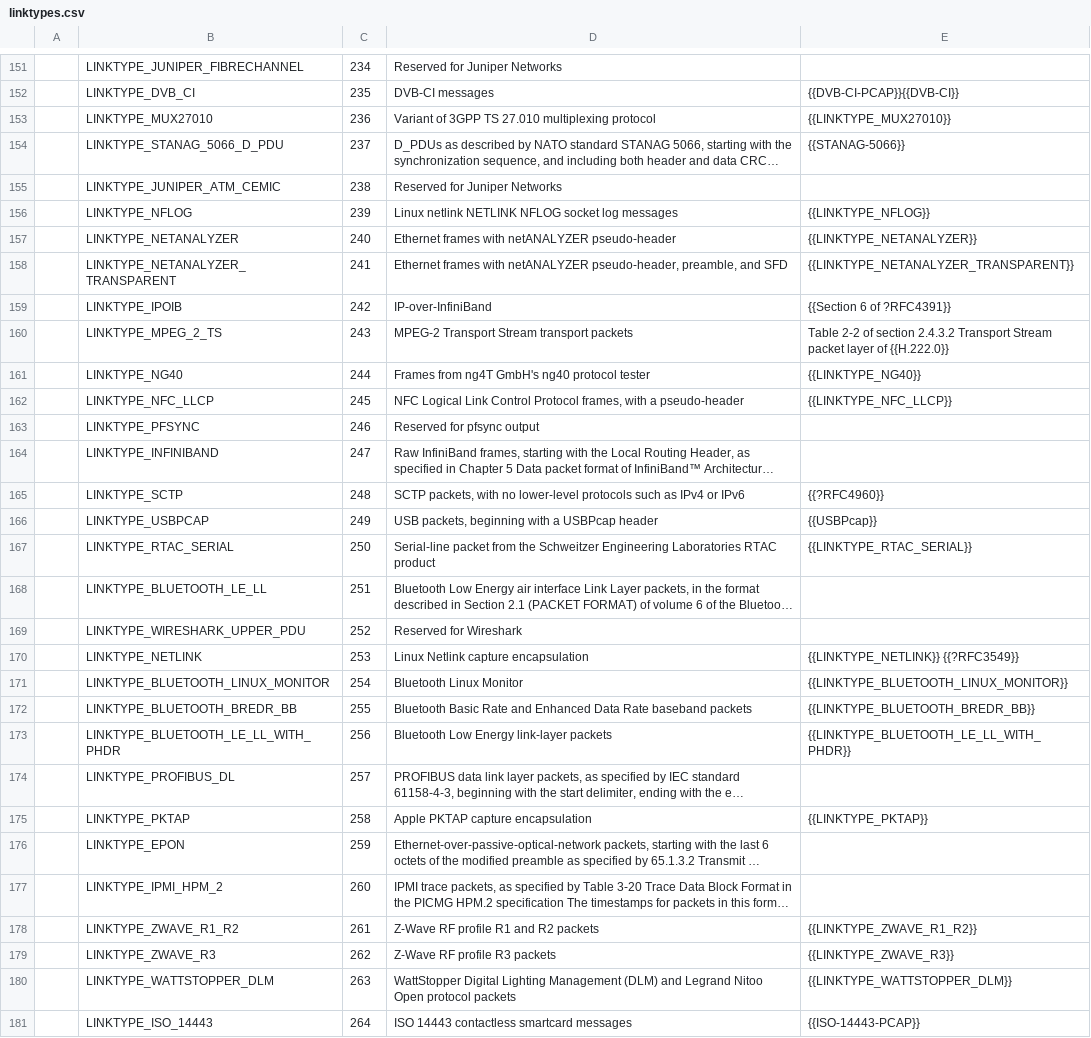
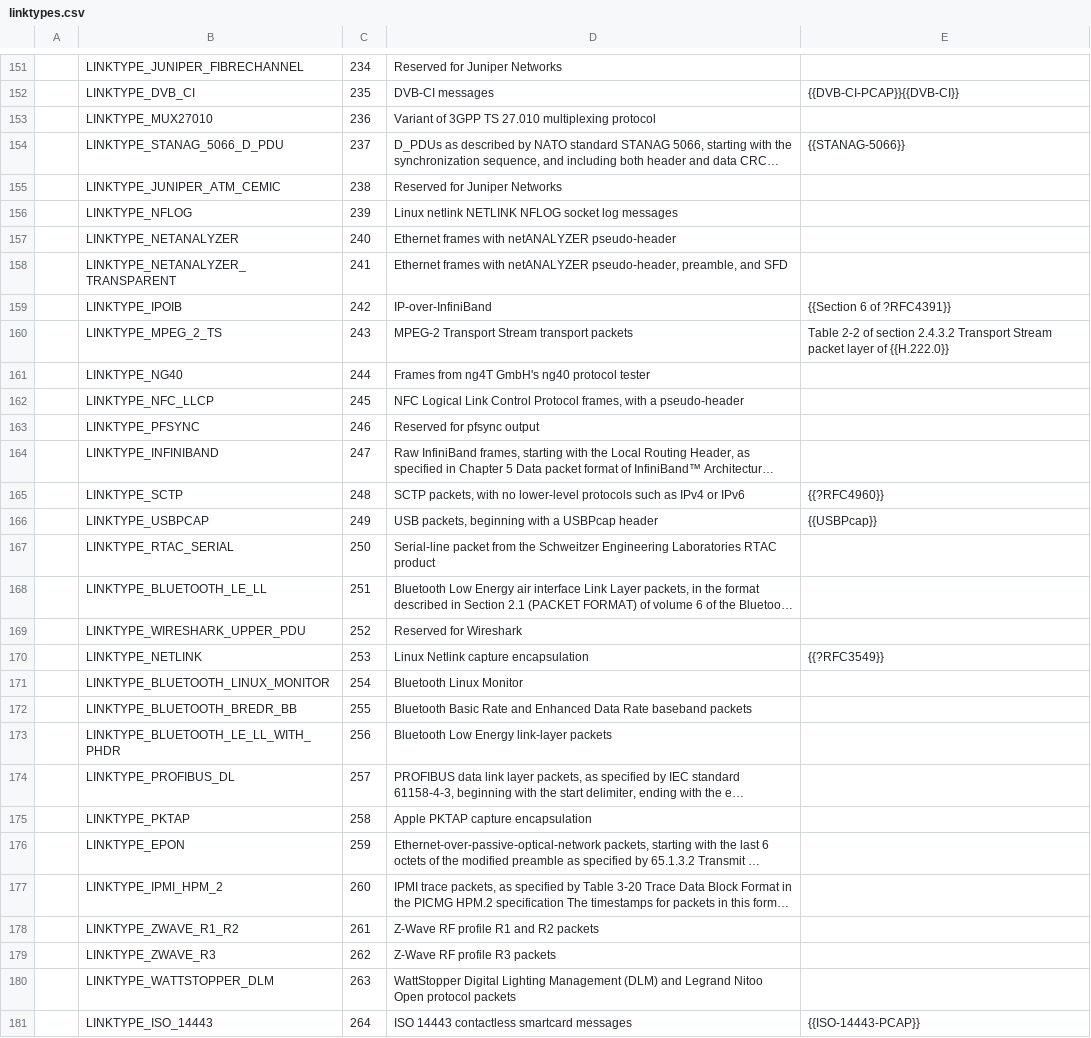
Before and after one commit to IETF-OPSAWG-WG/draft-ietf-opsawg-pcap, a CSV file: linktypes.csv, drawn as a sheet; only a part is shown, gaps mark what is left out; long unchanged cells end in …; the diff covers the shown part only; the diff names each change by its address in the sheet, - before the commit and + after, or states it on an @@ line.

Commit message:
linktypes: put the header/packet layout descriptions into the I-D.
Add a section to hold the detailed descriptions that are currently
hosted on the tcpdump.org web site; this makes this I-D more
self-contained - it still refers to third-party references for
protocols, but for packet format that lack such an independent
specification, the specification is now in the I-D.

```diff
--- a/linktypes.csv
+++ b/linktypes.csv
-E153: {{LINKTYPE_MUX27010}}
+E153: (empty)
-E156: {{LINKTYPE_NFLOG}}
+E156: (empty)
-E157: {{LINKTYPE_NETANALYZER}}
+E157: (empty)
-E158: {{LINKTYPE_NETANALYZER_TRANSPARENT}}
+E158: (empty)
-E161: {{LINKTYPE_NG40}}
+E161: (empty)
-E162: {{LINKTYPE_NFC_LLCP}}
+E162: (empty)
-E167: {{LINKTYPE_RTAC_SERIAL}}
+E167: (empty)
-E170: {{LINKTYPE_NETLINK}} {{?RFC3549}}
+E170: {{?RFC3549}}
-E171: {{LINKTYPE_BLUETOOTH_LINUX_MONITOR}}
+E171: (empty)
-E172: {{LINKTYPE_BLUETOOTH_BREDR_BB}}
+E172: (empty)
-E173: {{LINKTYPE_BLUETOOTH_LE_LL_WITH_PHDR}}
+E173: (empty)
-E175: {{LINKTYPE_PKTAP}}
+E175: (empty)
-E178: {{LINKTYPE_ZWAVE_R1_R2}}
+E178: (empty)
-E179: {{LINKTYPE_ZWAVE_R3}}
+E179: (empty)
-E180: {{LINKTYPE_WATTSTOPPER_DLM}}
+E180: (empty)
```
Also changed, not shown: 28 edited cells elsewhere in this file, 1 other file.
